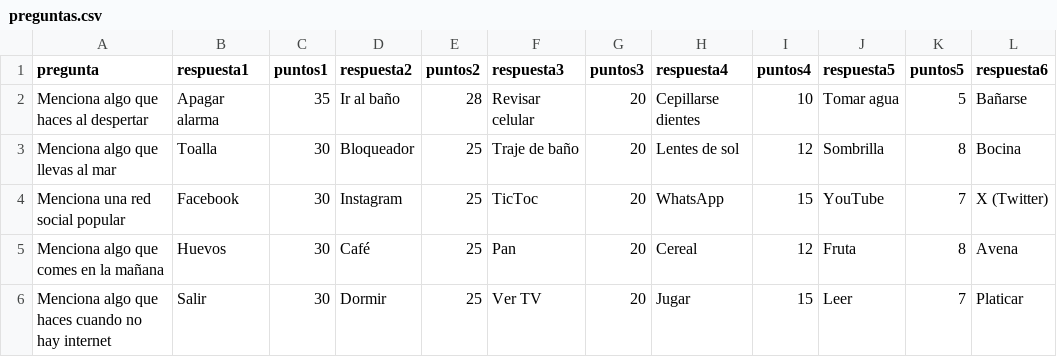
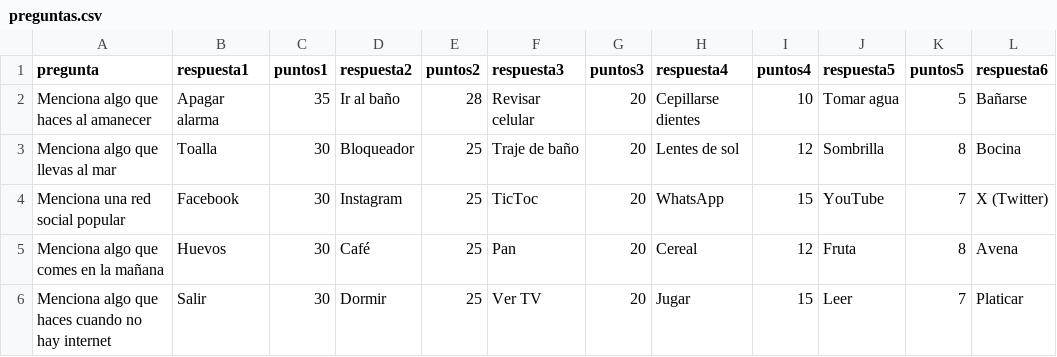
Before and after one commit to KennbyGlez/100-Mexicanos-Dijeron, a CSV file: data/preguntas.csv, drawn as a sheet; only a part is shown; the diff names each change by its address in the sheet, - before the commit and + after, or states it on an @@ line.

Commit message:
Update preguntas.csv

```diff
--- a/data/preguntas.csv
+++ b/data/preguntas.csv
-A2 (pregunta): Menciona algo que haces al despertar
+A2 (pregunta): Menciona algo que haces al amanecer
```
